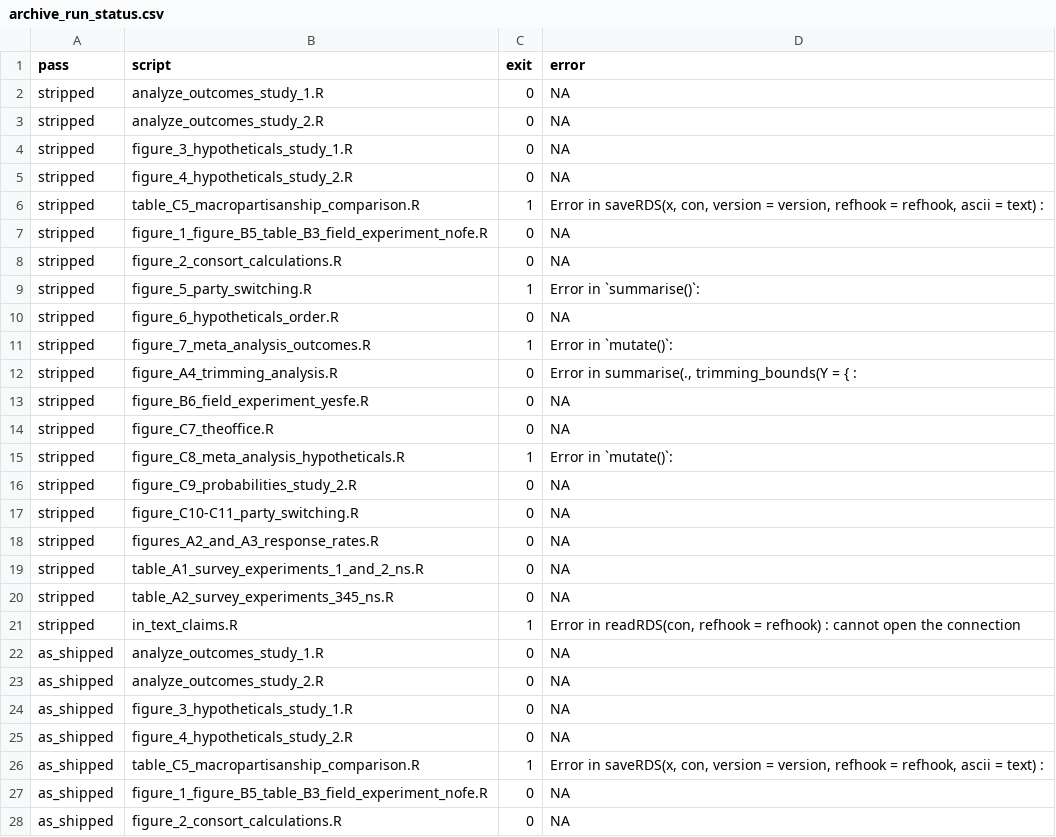
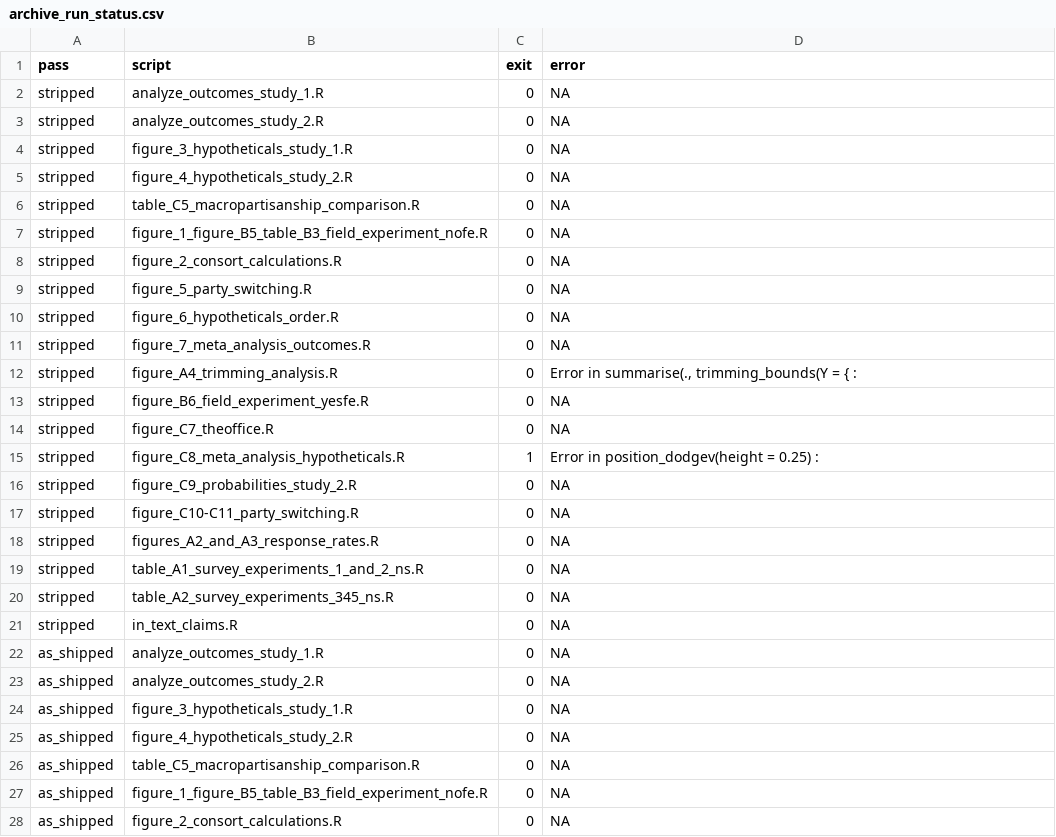
Before and after one commit to active-maintenance-aec/coppock_green_porter_2026, a CSV file: maintained/output/archive_run_status.csv, drawn as a sheet; only a part is shown.

```diff
--- a/maintained/output/archive_run_status.csv
+++ b/maintained/output/archive_run_status.csv
@@ -5,8 +5,8 @@ stripped,figure_3_hypotheticals_study_1.R,0,NA
 stripped,figure_4_hypotheticals_study_2.R,0,NA
-stripped,table_C5_macropartisanship_comparison.R,1,"Error in saveRDS(x, con, version = version, refhook = refhook, ascii = text) : "
+stripped,table_C5_macropartisanship_comparison.R,0,NA
 stripped,figure_1_figure_B5_table_B3_field_experiment_nofe.R,0,NA
 stripped,figure_2_consort_calculations.R,0,NA
-stripped,figure_5_party_switching.R,1,Error in `summarise()`:
+stripped,figure_5_party_switching.R,0,NA
 stripped,figure_6_hypotheticals_order.R,0,NA
-stripped,figure_7_meta_analysis_outcomes.R,1,Error in `mutate()`:
+stripped,figure_7_meta_analysis_outcomes.R,0,NA
 stripped,figure_A4_trimming_analysis.R,0,"Error in summarise(., trimming_bounds(Y = { : "
@@ -14,3 +14,3 @@ stripped,figure_B6_field_experiment_yesfe.R,0,NA
 stripped,figure_C7_theoffice.R,0,NA
-stripped,figure_C8_meta_analysis_hypotheticals.R,1,Error in `mutate()`:
+stripped,figure_C8_meta_analysis_hypotheticals.R,1,Error in position_dodgev(height = 0.25) :
 stripped,figure_C9_probabilities_study_2.R,0,NA
@@ -20,3 +20,3 @@ stripped,table_A1_survey_experiments_1_and_2_ns.R,0,NA
 stripped,table_A2_survey_experiments_345_ns.R,0,NA
-stripped,in_text_claims.R,1,"Error in readRDS(con, refhook = refhook) : cannot open the connection"
+stripped,in_text_claims.R,0,NA
 as_shipped,analyze_outcomes_study_1.R,0,NA
@@ -25,3 +25,3 @@ as_shipped,figure_3_hypotheticals_study_1.R,0,NA
 as_shipped,figure_4_hypotheticals_study_2.R,0,NA
-as_shipped,table_C5_macropartisanship_comparison.R,1,"Error in saveRDS(x, con, version = version, refhook = refhook, ascii = text) : "
+as_shipped,table_C5_macropartisanship_comparison.R,0,NA
 as_shipped,figure_1_figure_B5_table_B3_field_experiment_nofe.R,0,NA
```
Also changed, not shown: 12 other files.
